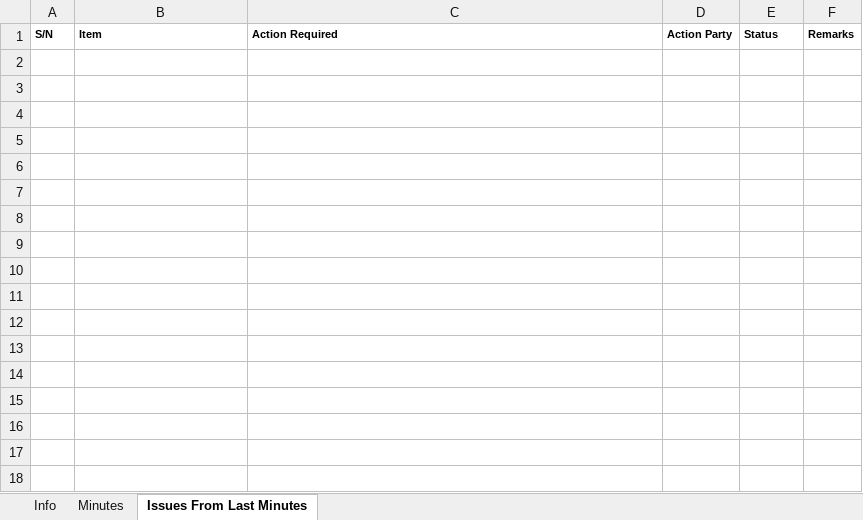
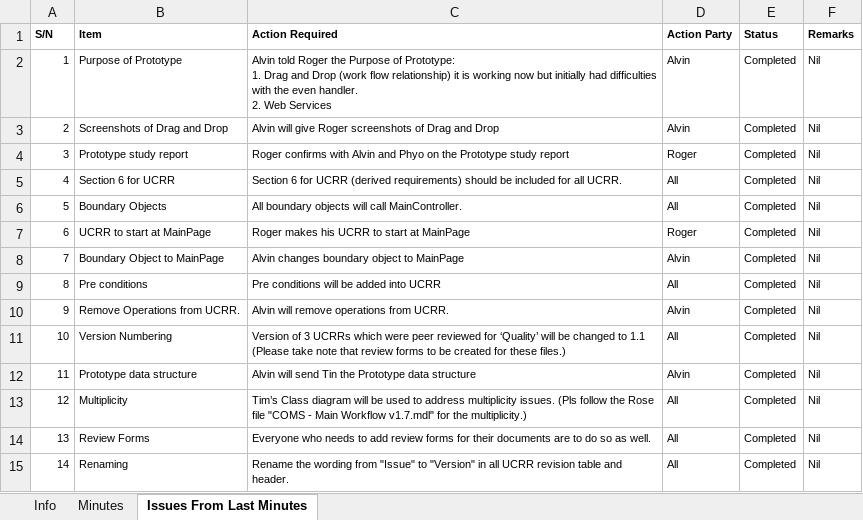
Before and after one commit to rankorth/cylinders-orders-management-system, an Excel workbook: Documentation/Management/Communications/Meetings/Minutes of Meeting - 2011-10-27.xlsx, sheet Issues From Last Minutes, drawn as a sheet; values as stored, in another font and other column widths than the file's, no borders; ↵ is a line break in a cell; the diff names each change by its address in the sheet, - before the commit and + after, or states it on an @@ line.

```diff
--- a/Documentation/Management/Communications/Meetings/Minutes of Meeting - 2011-10-27.xlsx (sheet Issues From Last Minutes)
+++ b/Documentation/Management/Communications/Meetings/Minutes of Meeting - 2011-10-27.xlsx (sheet Issues From Last Minutes)
+row 2: 1 | Purpose of Prototype | Alvin told Roger the Purpose of Prototype: ↵ 1. Drag and Drop (work flow relationship) it is working now but initially had difficulties with the even handler. ↵ 2. Web Services | Alvin | Completed | Nil
+row 3: 2 | Screenshots of Drag and Drop | Alvin will give Roger screenshots of Drag and Drop | Alvin | Completed | Nil
+row 4: 3 | Prototype study report | Roger confirms with Alvin and Phyo on the Prototype study report | Roger | Completed | Nil
+row 5: 4 | Section 6 for UCRR | Section 6 for UCRR (derived requirements) should be included for all UCRR. | All | Completed | Nil
+row 6: 5 | Boundary Objects | All boundary objects will call MainController. | All | Completed | Nil
+row 7: 6 | UCRR to start at MainPage | Roger makes his UCRR to start at MainPage | Roger | Completed | Nil
+row 8: 7 | Boundary Object to MainPage | Alvin changes boundary object to MainPage | Alvin | Completed | Nil
+row 9: 8 | Pre conditions | Pre conditions will be added into UCRR | All | Completed | Nil
+row 10: 9 | Remove Operations from UCRR. | Alvin will remove operations from UCRR. | Alvin | Completed | Nil
+row 11: 10 | Version Numbering | Version of 3 UCRRs which were peer reviewed for ‘Quality’ will be changed to 1.1 (Please take note that review forms to be created for these files.) | All | Completed | Nil
+row 12: 11 | Prototype data structure | Alvin will send Tin the Prototype data structure | Alvin | Completed | Nil
+row 13: 12 | Multiplicity | Tim’s Class diagram will be used to address multiplicity issues. (Pls follow the Rose file "COMS - Main Workflow v1.7.mdl" for the multiplicity.) | All | Completed | Nil
+row 14: 13 | Review Forms | Everyone who needs to add review forms for their documents are to do so as well. | All | Completed | Nil
+row 15: 14 | Renaming | Rename the wording from "Issue" to "Version" in all UCRR revision table and header. | All | Completed | Nil
```
Also changed, not shown: sheet Minutes, sheet Info, 5 other files.
